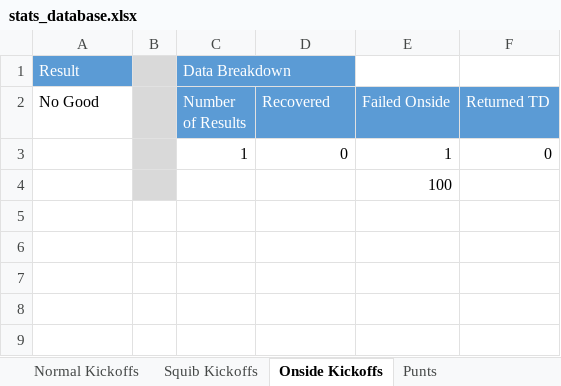
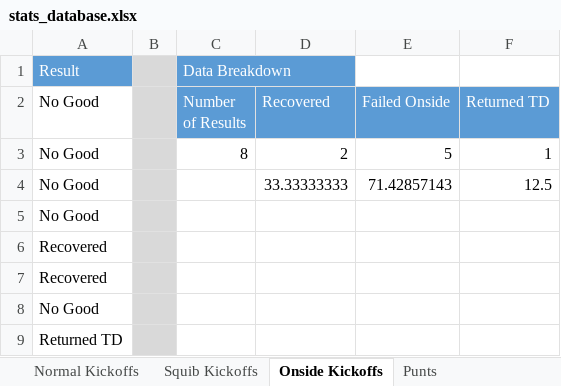
Before and after one commit to akick31/FCFB-Ref-Bot, an Excel workbook: stats_database.xlsx, sheet Onside Kickoffs, drawn as a sheet; values as stored, in another font and other column widths than the file's, no borders; removed rows and columns are numbered as before the commit, all else as after; the diff names each change by its address in the sheet, - before the commit and + after, or states it on an @@ line.

```diff
--- a/stats_database.xlsx (sheet Onside Kickoffs)
+++ b/stats_database.xlsx (sheet Onside Kickoffs)
-row 3:  |  | 1 | 0 | 1 | 0
-row 4:  |  |  |  | 100
+row 3: No Good |  | 8 | 2 | 5 | 1
+row 4: No Good |  |  | 33.33333333 | 71.42857143 | 12.5
+row 5: No Good
+row 6: Recovered
+row 7: Recovered
+row 8: No Good
+row 9: Returned TD
```
Also changed, not shown: sheet Normal Kickoffs, sheet Punts, user_database.xlsx, 3 other files.
